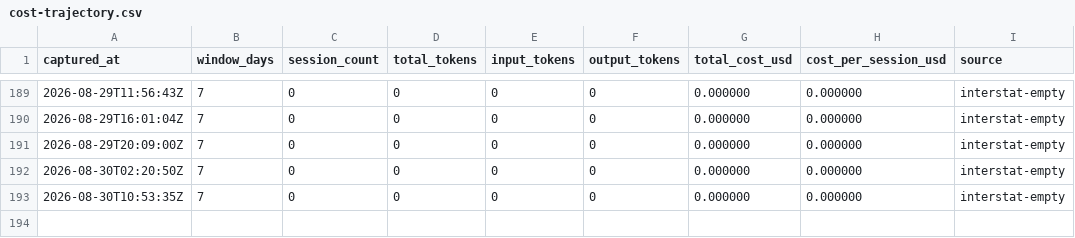
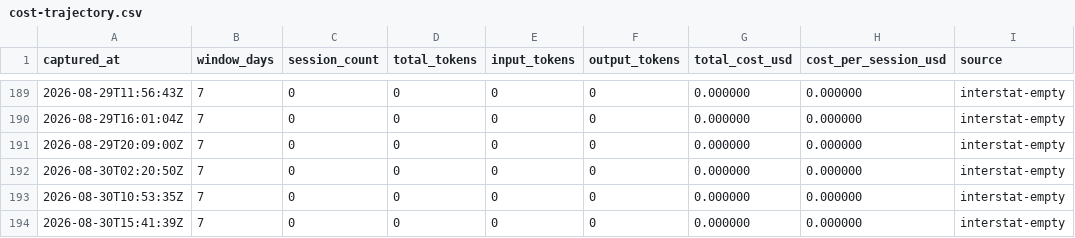
Before and after one commit to mistakeknot/Demarch, a CSV file: data/cost-trajectory.csv, drawn as a sheet; only a part is shown, gaps mark what is left out.

```diff
--- a/data/cost-trajectory.csv
+++ b/data/cost-trajectory.csv
@@ -193 +193,2 @@ captured_at,window_days,session_count,total_tokens,input_tokens,output_tokens,to
 2026-08-30T10:53:35Z,7,0,0,0,0,0.000000,0.000000,interstat-empty
+2026-08-30T15:41:39Z,7,0,0,0,0,0.000000,0.000000,interstat-empty
```
